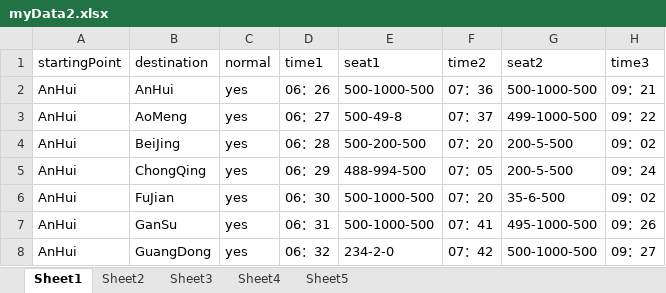
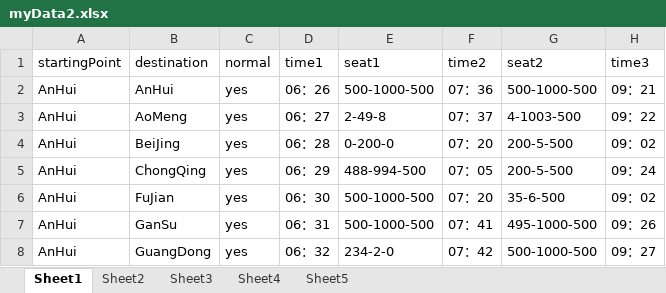
Before and after one commit to OurBigHomework/OurHomework, an Excel workbook: bookingSystem/Data/myData2.xlsx, sheet Sheet1, drawn as a sheet; only a part is shown; values as stored, in another font and other column widths than the file's, no borders; the diff names each change by its address in the sheet, - before the commit and + after, or states it on an @@ line.

```diff
--- a/bookingSystem/Data/myData2.xlsx (sheet Sheet1)
+++ b/bookingSystem/Data/myData2.xlsx (sheet Sheet1)
-E3 (seat1): 500-49-8
+E3 (seat1): 2-49-8
-G3 (seat2): 499-1000-500
+G3 (seat2): 4-1003-500
-E4 (seat1): 500-200-500
+E4 (seat1): 0-200-0
```
Also changed, not shown: 5 other files.
